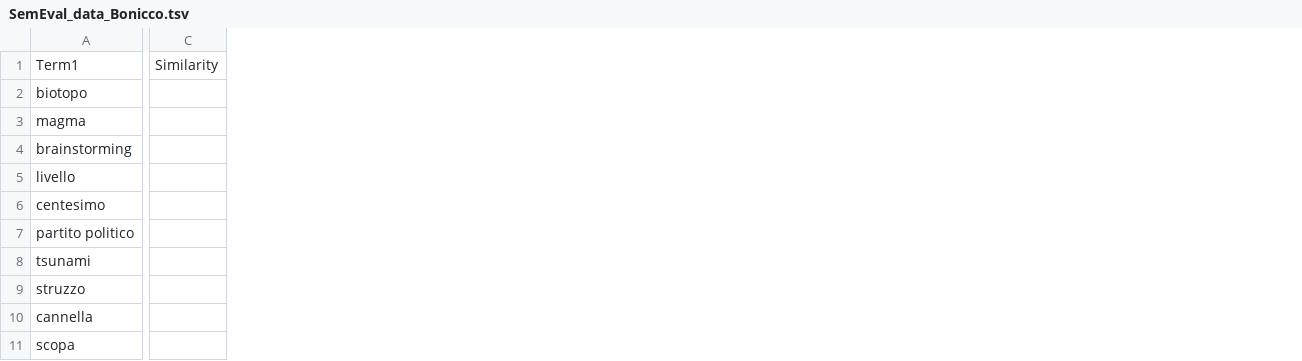
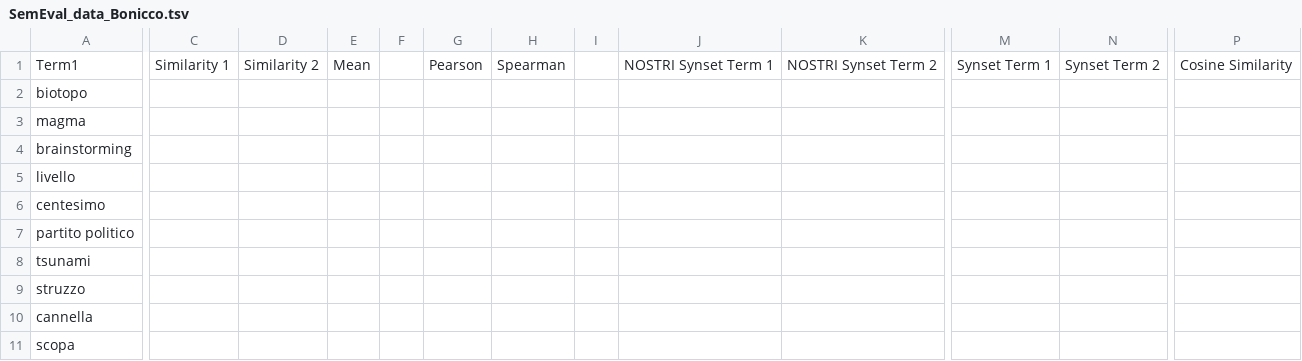
Before and after one commit to PaoloBonicco7/nlp-UniTO-2021-22, a TSV file: Radicioni/es3/SemEval_data_Bonicco.tsv, drawn as a sheet; only a part is shown, gaps mark what is left out; removed rows and columns are numbered as before the commit, all else as after; the diff covers the shown part only; the diff names each change by its address in the sheet, - before the commit and + after, or states it on an @@ line.

```diff
--- a/Radicioni/es3/SemEval_data_Bonicco.tsv
+++ b/Radicioni/es3/SemEval_data_Bonicco.tsv
-column C, row 1: Similarity
+column C, row 1: Similarity 1
+column D, row 1: Similarity 2
+column E, row 1: Mean
+column F, empty
+column G, row 1: Pearson
+column H, row 1: Spearman
+column I, empty
+column J, row 1: NOSTRI Synset Term 1
+column K, row 1: NOSTRI Synset Term 2
+column M, row 1: Synset Term 1
+column N, row 1: Synset Term 2
+column P, row 1: Cosine Similarity
```
Also changed, not shown: 2 added columns elsewhere in this file, 1 other file.
